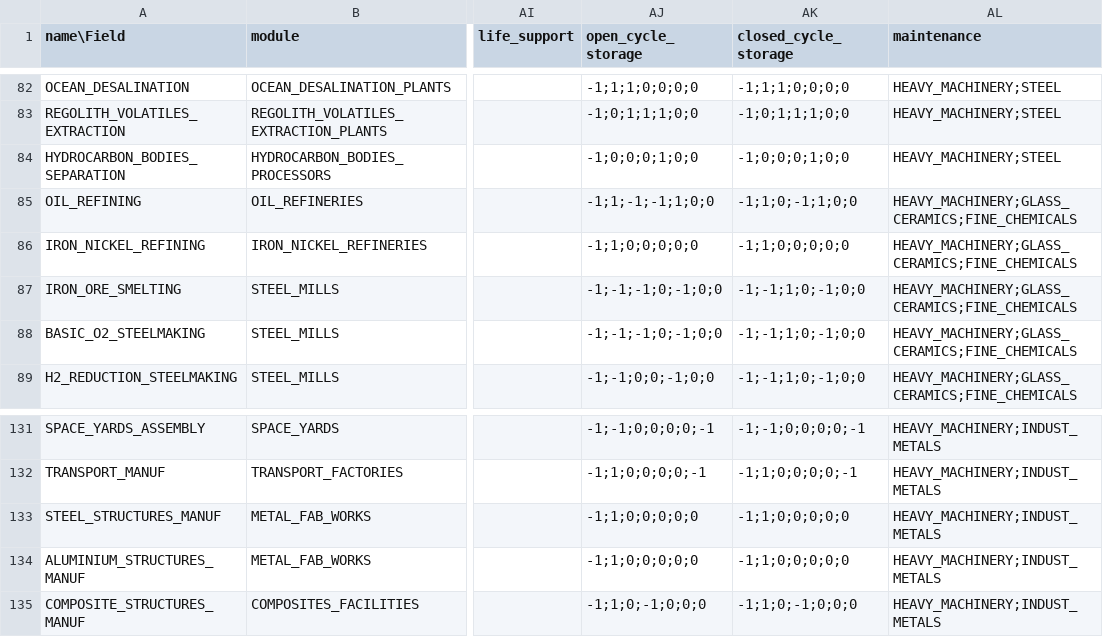
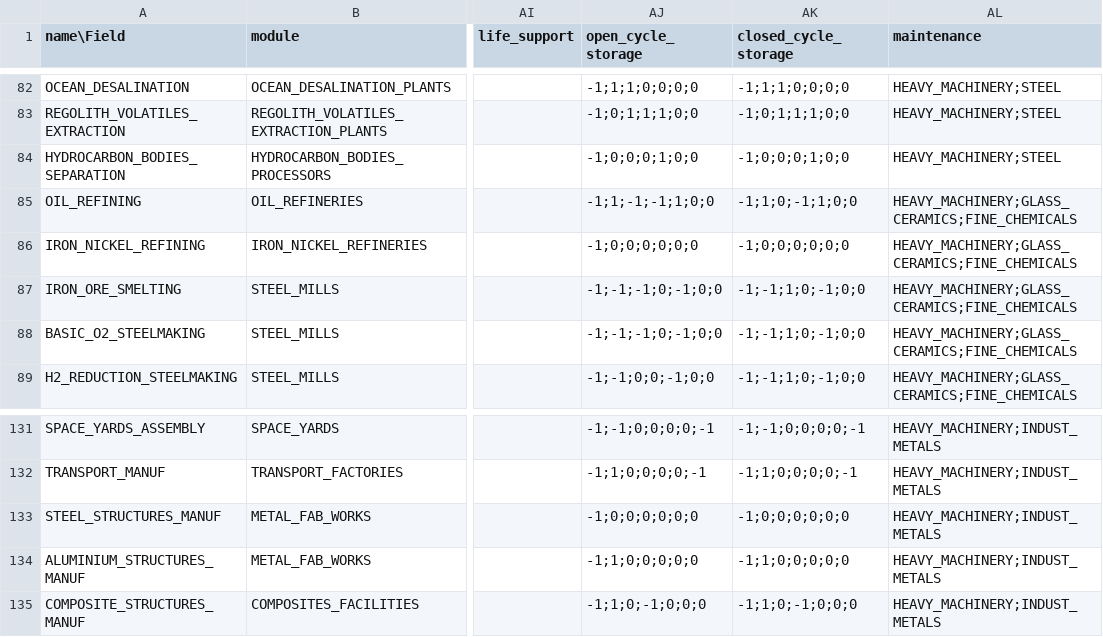
Before and after one commit to t2civ/astropolis_public, a TSV file: tables/operations.tsv, drawn as a sheet; only a part is shown, gaps mark what is left out; the diff names each change by its address in the sheet, - before the commit and + after, or states it on an @@ line.

```diff
--- a/tables/operations.tsv
+++ b/tables/operations.tsv
-AJ86 (open_cycle_storage): -1;1;0;0;0;0;0
+AJ86 (open_cycle_storage): -1;0;0;0;0;0;0
-AK86 (closed_cycle_storage): -1;1;0;0;0;0;0
+AK86 (closed_cycle_storage): -1;0;0;0;0;0;0
-AJ133 (open_cycle_storage): -1;1;0;0;0;0;0
+AJ133 (open_cycle_storage): -1;0;0;0;0;0;0
-AK133 (closed_cycle_storage): -1;1;0;0;0;0;0
+AK133 (closed_cycle_storage): -1;0;0;0;0;0;0
```
